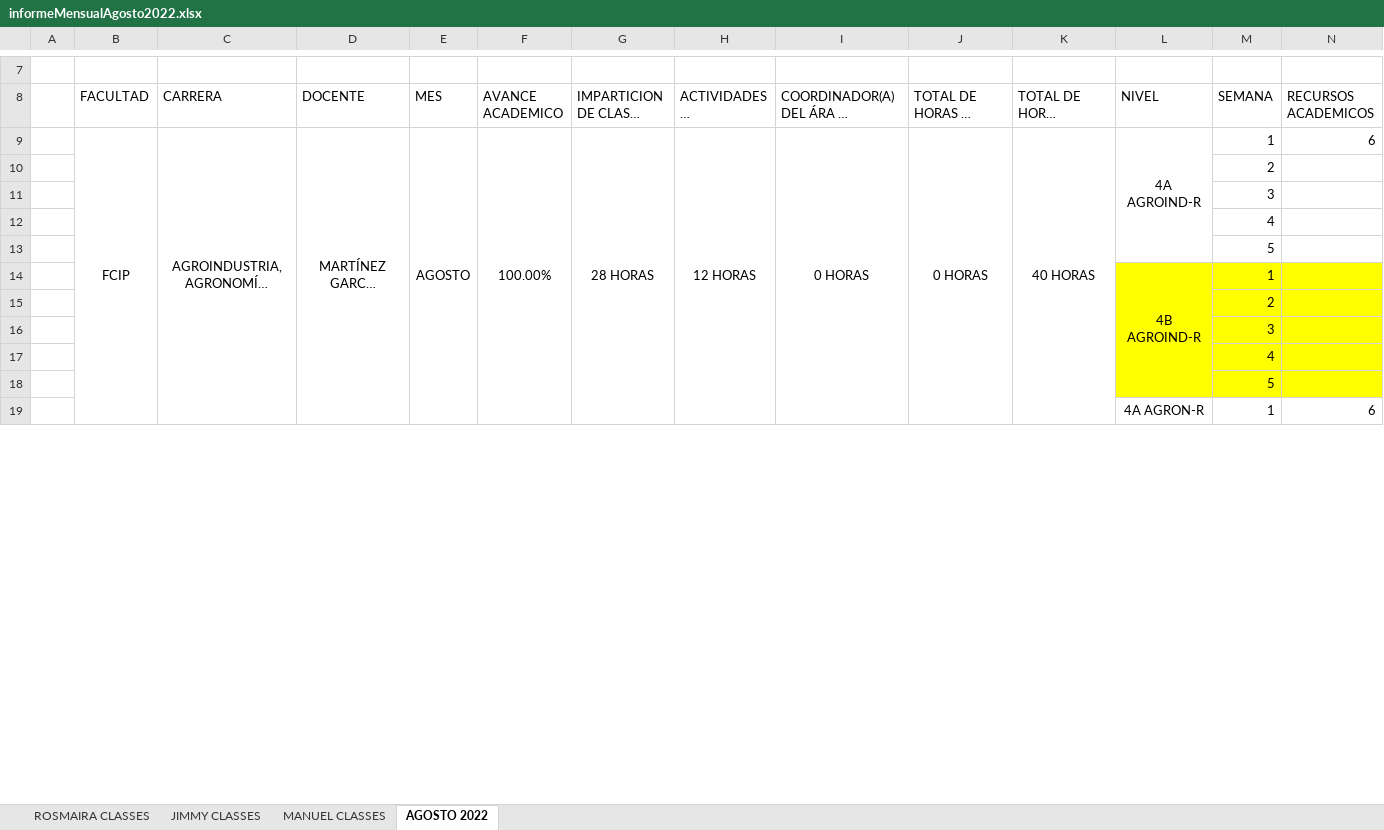
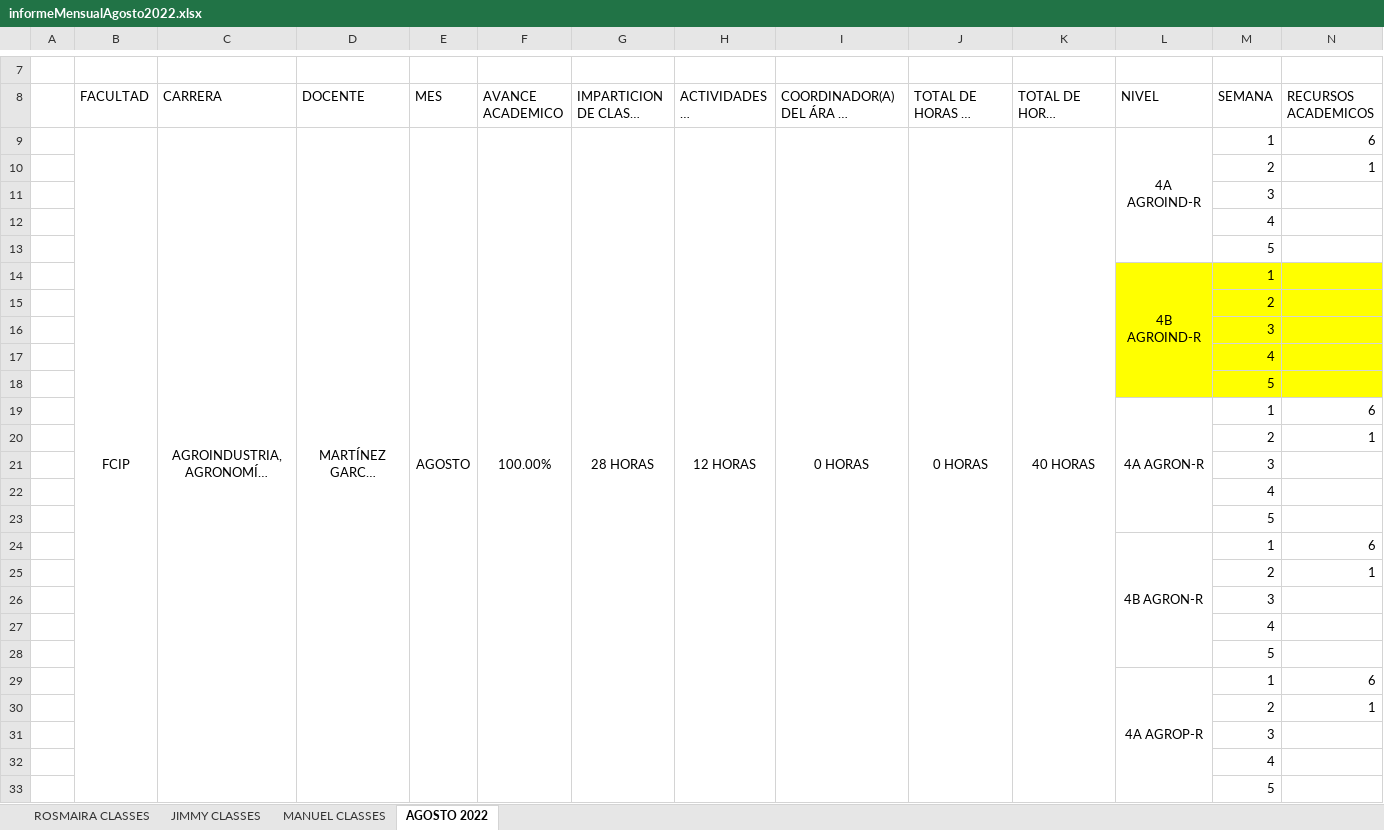
Before and after one commit to vanlarsen/coord_ingles_iv, an Excel workbook: informeMensualAgosto2022.xlsx, sheet AGOSTO 2022, drawn as a sheet; only a part is shown, gaps mark what is left out; long unchanged cells end in …; values as stored, in another font and other column widths than the file's, no borders; charts and pictures not drawn; removed rows and columns are numbered as before the commit, all else as after; rows hold the shown columns only; the diff covers the shown part only; the diff names each change by its address in the sheet, - before the commit and + after, or states it on an @@ line.

Commit message:
Informe al jueves 11 de agosto. Viernes fue feriado.

```diff
--- a/informeMensualAgosto2022.xlsx (sheet AGOSTO 2022)
+++ b/informeMensualAgosto2022.xlsx (sheet AGOSTO 2022)
-B9:B78 merged
+B9:B78 merged
-C9:C78 merged
+C9:C78 merged
-D9:D78 merged
+D9:D78 merged
-E9:E78 merged
+E9:E78 merged
-F9:F78 merged
+F9:F78 merged
-G9:G78 merged
+G9:G78 merged
-H9:H78 merged
+H9:H78 merged
-I9:I78 merged
+I9:I78 merged
-J9:J78 merged
+J9:J78 merged
-K9:K78 merged
+K9:K78 merged
-row 10:  |  |  |  |  |  |  |  |  |  |  |  | 2
+row 10:  |  |  |  |  |  |  |  |  |  |  |  | 2 | 1
-L19:L23 merged
+L19:L23 merged
+row 20:  |  |  |  |  |  |  |  |  |  |  |  | 2 | 1
@@ row 31 moved to row 21: 3 @@
@@ row 32 moved to row 22: 4 @@
@@ row 33 moved to row 23: 5 @@
+row 24:  |  |  |  |  |  |  |  |  |  |  | 4B AGRON-R | 1 | 6
+row 25:  |  |  |  |  |  |  |  |  |  |  |  | 2 | 1
@@ row 36 moved to row 26: 3 @@
@@ row 37 moved to row 27: 4 @@
@@ row 38 moved to row 28: 5 @@
+row 29:  |  |  |  |  |  |  |  |  |  |  | 4A AGROP-R | 1 | 6
+row 30:  |  |  |  |  |  |  |  |  |  |  |  | 2 | 1
@@ row 41 moved to row 31: 3 @@
@@ row 42 moved to row 32: 4 @@
@@ row 43 moved to row 33: 5 @@
```
Also changed, not shown: 35 added rows, 40 removed rows, 25 moved rows, 19 edited cells and merged cells elsewhere in this sheet, sheet ROSMAIRA CLASSES, sheet JIMMY CLASSES, sheet MANUEL CLASSES, formulas that keep their value.
